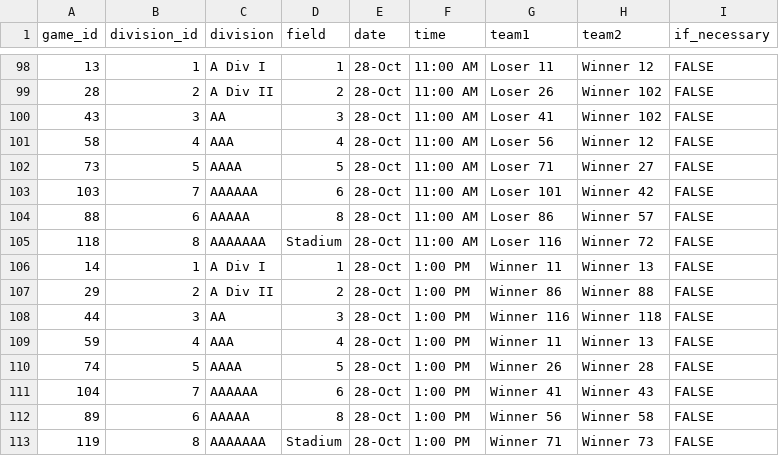
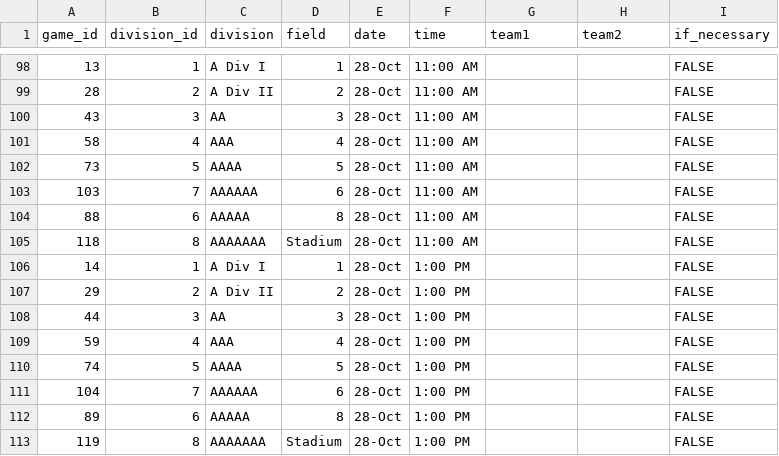
Before and after one commit to tmking2002/tmking2002.github.io, a CSV file: projects/hs_schedule/state_championship_master.csv, drawn as a sheet; only a part is shown, gaps mark what is left out; the diff covers the shown part only.

```diff
--- a/projects/hs_schedule/state_championship_master.csv
+++ b/projects/hs_schedule/state_championship_master.csv
@@ -98,16 +98,16 @@
-13,1,A Div I,1,28-Oct,11:00 AM,Loser 11,Winner 12,FALSE
-28,2,A Div II,2,28-Oct,11:00 AM,Loser 26,Winner 102,FALSE
-43,3,AA,3,28-Oct,11:00 AM,Loser 41,Winner 102,FALSE
-58,4,AAA,4,28-Oct,11:00 AM,Loser 56,Winner 12,FALSE
-73,5,AAAA,5,28-Oct,11:00 AM,Loser 71,Winner 27,FALSE
-103,7,AAAAAA,6,28-Oct,11:00 AM,Loser 101,Winner 42,FALSE
-88,6,AAAAA,8,28-Oct,11:00 AM,Loser 86,Winner 57,FALSE
-118,8,AAAAAAA,Stadium,28-Oct,11:00 AM,Loser 116,Winner 72,FALSE
-14,1,A Div I,1,28-Oct,1:00 PM,Winner 11,Winner 13,FALSE
-29,2,A Div II,2,28-Oct,1:00 PM,Winner 86,Winner 88,FALSE
-44,3,AA,3,28-Oct,1:00 PM,Winner 116,Winner 118,FALSE
-59,4,AAA,4,28-Oct,1:00 PM,Winner 11,Winner 13,FALSE
-74,5,AAAA,5,28-Oct,1:00 PM,Winner 26,Winner 28,FALSE
-104,7,AAAAAA,6,28-Oct,1:00 PM,Winner 41,Winner 43,FALSE
-89,6,AAAAA,8,28-Oct,1:00 PM,Winner 56,Winner 58,FALSE
-119,8,AAAAAAA,Stadium,28-Oct,1:00 PM,Winner 71,Winner 73,FALSE
+13,1,A Div I,1,28-Oct,11:00 AM,,,FALSE
+28,2,A Div II,2,28-Oct,11:00 AM,,,FALSE
+43,3,AA,3,28-Oct,11:00 AM,,,FALSE
+58,4,AAA,4,28-Oct,11:00 AM,,,FALSE
+73,5,AAAA,5,28-Oct,11:00 AM,,,FALSE
+103,7,AAAAAA,6,28-Oct,11:00 AM,,,FALSE
+88,6,AAAAA,8,28-Oct,11:00 AM,,,FALSE
+118,8,AAAAAAA,Stadium,28-Oct,11:00 AM,,,FALSE
+14,1,A Div I,1,28-Oct,1:00 PM,,,FALSE
+29,2,A Div II,2,28-Oct,1:00 PM,,,FALSE
+44,3,AA,3,28-Oct,1:00 PM,,,FALSE
+59,4,AAA,4,28-Oct,1:00 PM,,,FALSE
+74,5,AAAA,5,28-Oct,1:00 PM,,,FALSE
+104,7,AAAAAA,6,28-Oct,1:00 PM,,,FALSE
+89,6,AAAAA,8,28-Oct,1:00 PM,,,FALSE
+119,8,AAAAAAA,Stadium,28-Oct,1:00 PM,,,FALSE
```
Also changed, not shown: 1 moved row and 78 edited cells elsewhere in this file.
